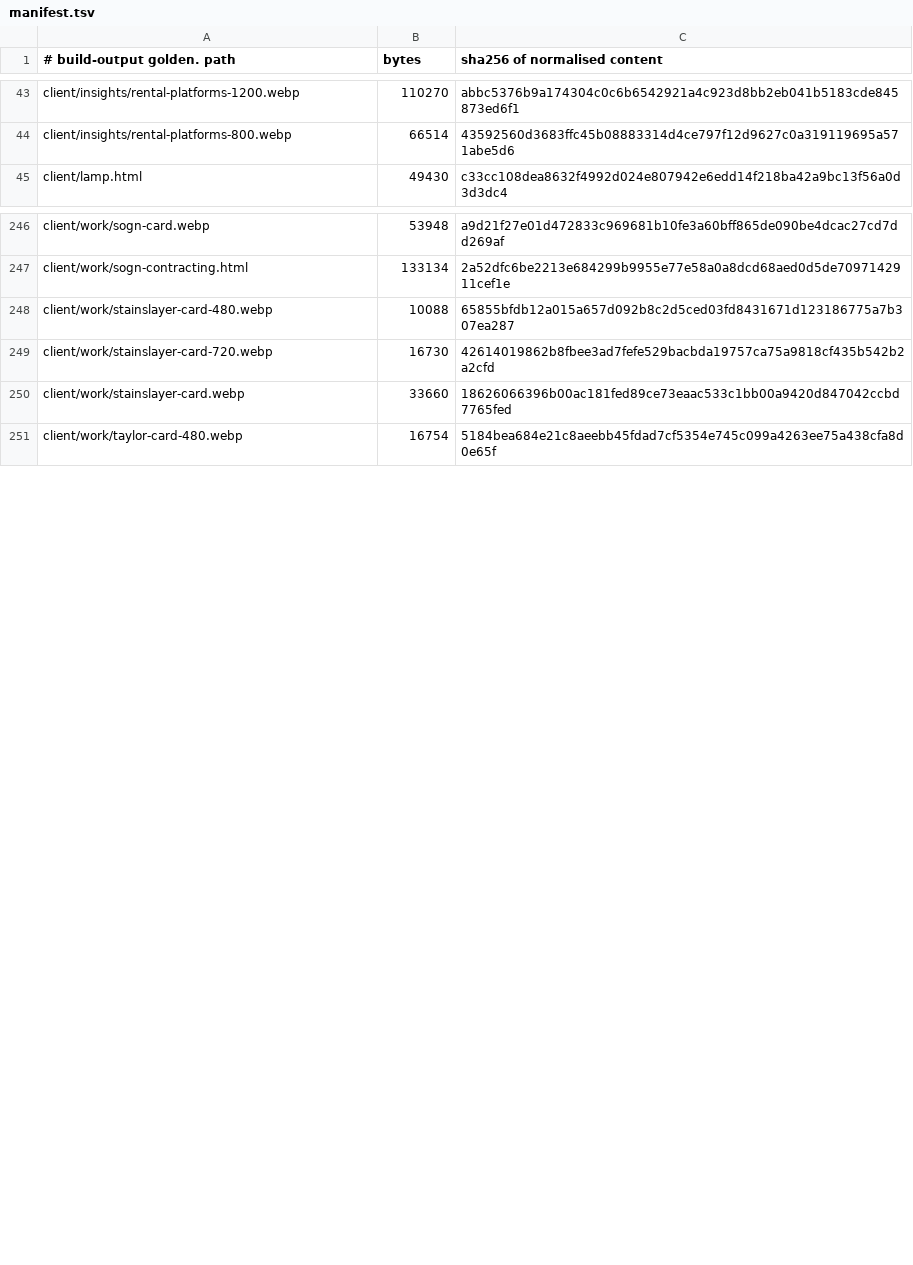
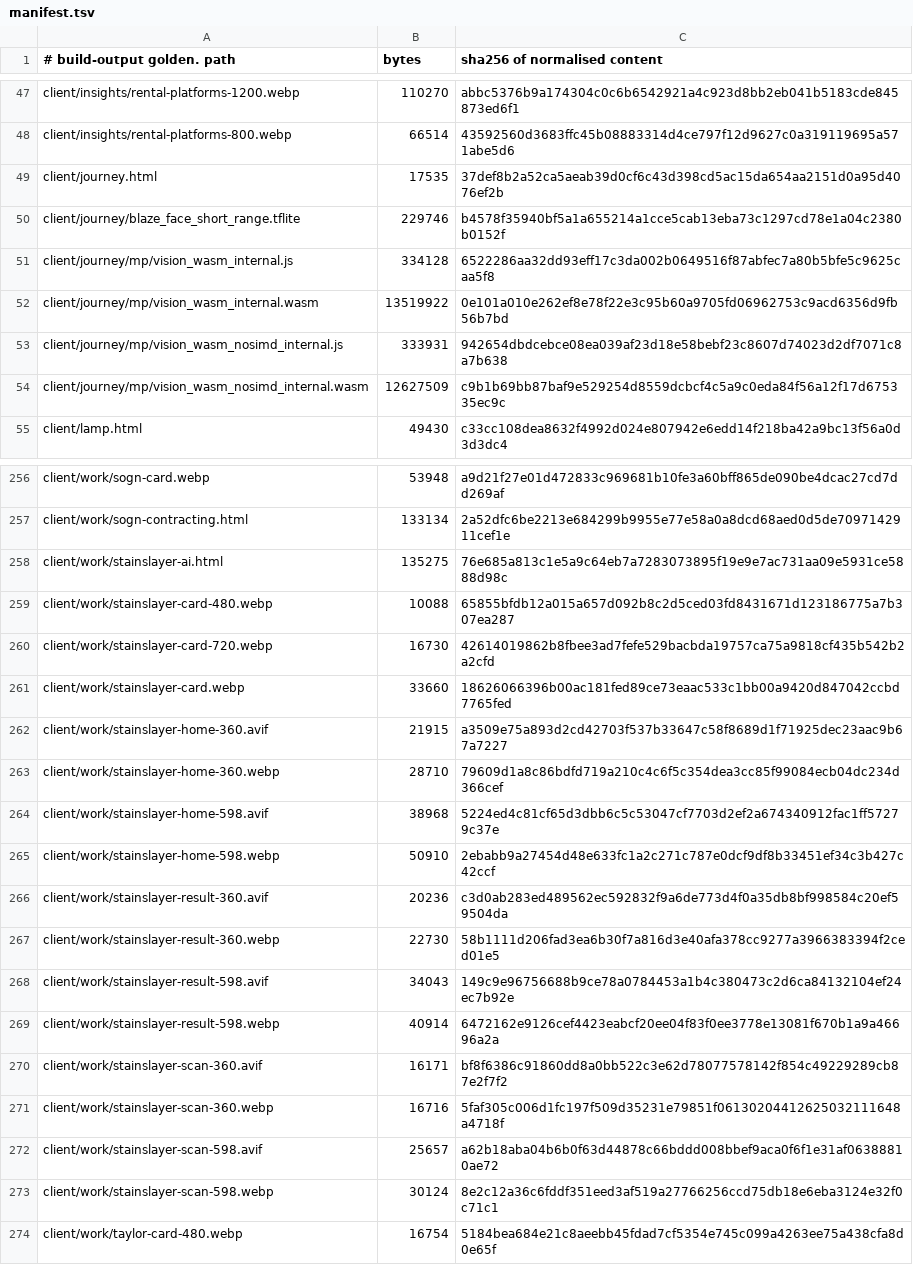
Before and after one commit to Preston2012/winterscode, a TSV file: .goldens/manifest.tsv, drawn as a sheet; only a part is shown, gaps mark what is left out; the diff covers the shown part only; the diff names each change by its address in the sheet, - before the commit and + after, or states it on an @@ line.

```diff
--- a/.goldens/manifest.tsv
+++ b/.goldens/manifest.tsv
+row 49: client/journey.html | 17535 | 37def8b2a52ca5aeab39d0cf6c43d398cd5ac15da654aa2151d0a95d4076ef2b
+row 50: client/journey/blaze_face_short_range.tflite | 229746 | b4578f35940bf5a1a655214a1cce5cab13eba73c1297cd78e1a04c2380b0152f
+row 51: client/journey/mp/vision_wasm_internal.js | 334128 | 6522286aa32dd93eff17c3da002b0649516f87abfec7a80b5bfe5c9625caa5f8
+row 52: client/journey/mp/vision_wasm_internal.wasm | 13519922 | 0e101a010e262ef8e78f22e3c95b60a9705fd06962753c9acd6356d9fb56b7bd
+row 53: client/journey/mp/vision_wasm_nosimd_internal.js | 333931 | 942654dbdcebce08ea039af23d18e58bebf23c8607d74023d2df7071c8a7b638
+row 54: client/journey/mp/vision_wasm_nosimd_internal.wasm | 12627509 | c9b1b69bb87baf9e529254d8559dcbcf4c5a9c0eda84f56a12f17d675335ec9c
+row 258: client/work/stainslayer-ai.html | 135275 | 76e685a813c1e5a9c64eb7a7283073895f19e9e7ac731aa09e5931ce5888d98c
+row 262: client/work/stainslayer-home-360.avif | 21915 | a3509e75a893d2cd42703f537b33647c58f8689d1f71925dec23aac9b67a7227
+row 263: client/work/stainslayer-home-360.webp | 28710 | 79609d1a8c86bdfd719a210c4c6f5c354dea3cc85f99084ecb04dc234d366cef
+row 264: client/work/stainslayer-home-598.avif | 38968 | 5224ed4c81cf65d3dbb6c5c53047cf7703d2ef2a674340912fac1ff57279c37e
+row 265: client/work/stainslayer-home-598.webp | 50910 | 2ebabb9a27454d48e633fc1a2c271c787e0dcf9df8b33451ef34c3b427c42ccf
+row 266: client/work/stainslayer-result-360.avif | 20236 | c3d0ab283ed489562ec592832f9a6de773d4f0a35db8bf998584c20ef59504da
+row 267: client/work/stainslayer-result-360.webp | 22730 | 58b1111d206fad3ea6b30f7a816d3e40afa378cc9277a3966383394f2ced01e5
+row 268: client/work/stainslayer-result-598.avif | 34043 | 149c9e96756688b9ce78a0784453a1b4c380473c2d6ca84132104ef24ec7b92e
+row 269: client/work/stainslayer-result-598.webp | 40914 | 6472162e9126cef4423eabcf20ee04f83f0ee3778e13081f670b1a9a46696a2a
+row 270: client/work/stainslayer-scan-360.avif | 16171 | bf8f6386c91860dd8a0bb522c3e62d78077578142f854c49229289cb87e2f7f2
+row 271: client/work/stainslayer-scan-360.webp | 16716 | 5faf305c006d1fc197f509d35231e79851f06130204412625032111648a4718f
+row 272: client/work/stainslayer-scan-598.avif | 25657 | a62b18aba04b6b0f63d44878c66bddd008bbef9aca0f6f1e31af06388810ae72
+row 273: client/work/stainslayer-scan-598.webp | 30124 | 8e2c12a36c6fddf351eed3af519a27766256ccd75db18e6eba3124e32f0c71c1
```
Also changed, not shown: 4 added rows and 17 edited cells elsewhere in this file.
